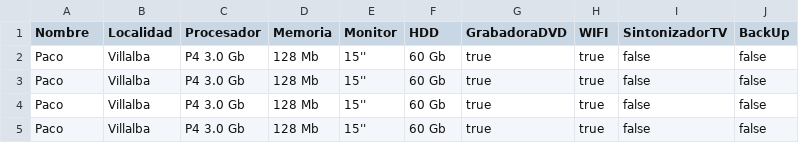
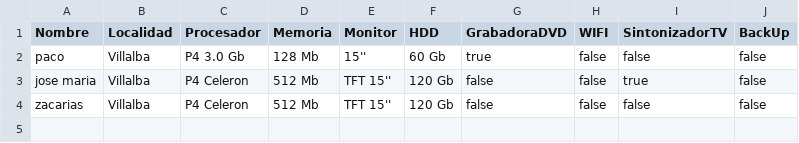
Before and after one commit to mariosinnadamas/DAM-Interfaces, a CSV file: recursos/ventas.csv, drawn as a sheet.

```diff
--- a/recursos/ventas.csv
+++ b/recursos/ventas.csv
@@ -1,5 +1,4 @@
 Nombre,Localidad,Procesador,Memoria,Monitor,HDD,GrabadoraDVD,WIFI,SintonizadorTV,BackUp
-Paco,Villalba,P4 3.0 Gb,128 Mb,15'',60 Gb,true,true,false,false
-Paco,Villalba,P4 3.0 Gb,128 Mb,15'',60 Gb,true,true,false,false
-Paco,Villalba,P4 3.0 Gb,128 Mb,15'',60 Gb,true,true,false,false
-Paco,Villalba,P4 3.0 Gb,128 Mb,15'',60 Gb,true,true,false,false
+paco,Villalba,P4 3.0 Gb,128 Mb,15'',60 Gb,true,false,false,false
+jose maria,Villalba,P4 Celeron,512 Mb,TFT 15'',120 Gb,false,false,true,false
+zacarias,Villalba,P4 Celeron,512 Mb,TFT 15'',120 Gb,false,false,false,false
```
Also changed, not shown: 1 other file.
